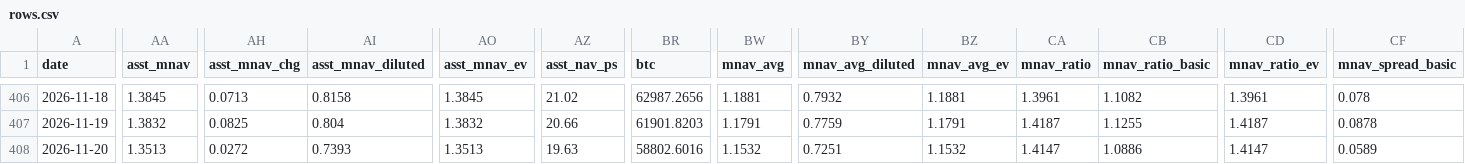
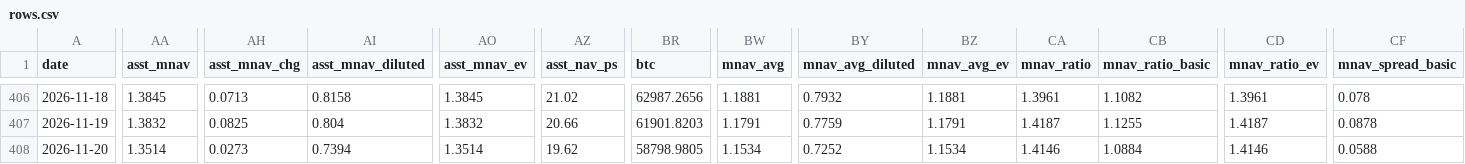
Before and after one commit to bobbyfarrell20/btc-treasury-dashboard, a CSV file: data/rows.csv, drawn as a sheet; only a part is shown, gaps mark what is left out; the diff covers the shown part only; the diff names each change by its address in the sheet, - before the commit and + after, or states it on an @@ line.

```diff
--- a/data/rows.csv
+++ b/data/rows.csv
-AA408 (asst_mnav): 1.3513
+AA408 (asst_mnav): 1.3514
-AH408 (asst_mnav_chg): 0.0272
+AH408 (asst_mnav_chg): 0.0273
-AI408 (asst_mnav_diluted): 0.7393
+AI408 (asst_mnav_diluted): 0.7394
-AO408 (asst_mnav_ev): 1.3513
+AO408 (asst_mnav_ev): 1.3514
-AZ408 (asst_nav_ps): 19.63
+AZ408 (asst_nav_ps): 19.62
-BR408 (btc): 58802.6016
+BR408 (btc): 58798.9805
-BW408 (mnav_avg): 1.1532
+BW408 (mnav_avg): 1.1534
-BY408 (mnav_avg_diluted): 0.7251
+BY408 (mnav_avg_diluted): 0.7252
-BZ408 (mnav_avg_ev): 1.1532
+BZ408 (mnav_avg_ev): 1.1534
-CA408 (mnav_ratio): 1.4147
+CA408 (mnav_ratio): 1.4146
-CB408 (mnav_ratio_basic): 1.0886
+CB408 (mnav_ratio_basic): 1.0884
-CD408 (mnav_ratio_ev): 1.4147
+CD408 (mnav_ratio_ev): 1.4146
-CF408 (mnav_spread_basic): 0.0589
+CF408 (mnav_spread_basic): 0.0588
```
Also changed, not shown: 6 edited cells elsewhere in this file, 7 other files.
